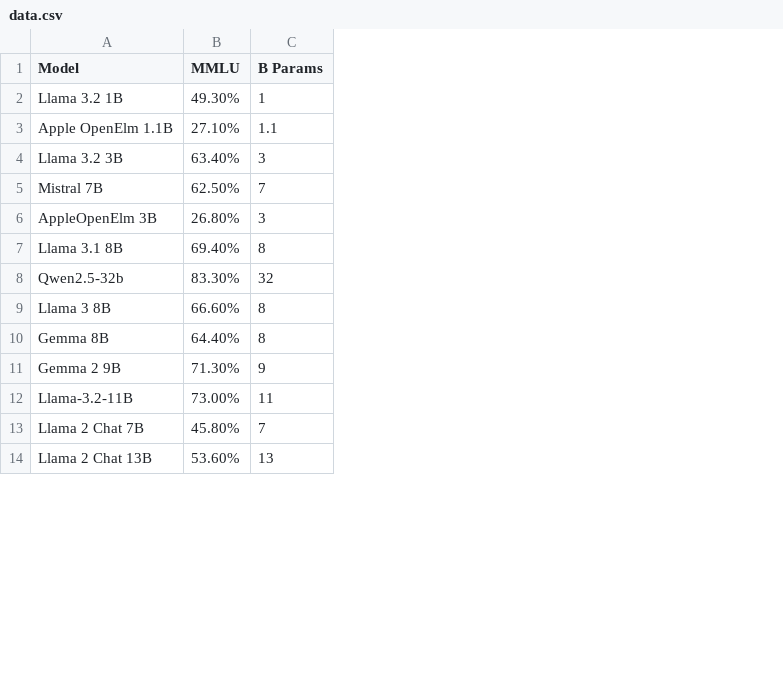
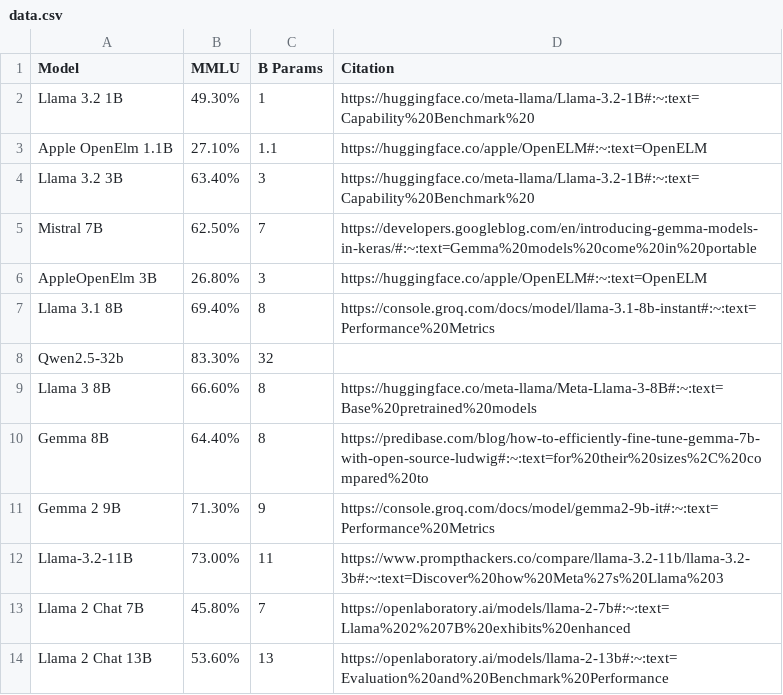
Before and after one commit to cjtrowbridge-com/cjtrowbridge.com, a CSV file: ai/mmlu-params/data.csv, drawn as a sheet; only a part is shown; the diff names each change by its address in the sheet, - before the commit and + after, or states it on an @@ line.

Commit message:
added citations and some updates

```diff
--- a/ai/mmlu-params/data.csv
+++ b/ai/mmlu-params/data.csv
+column D (Citation), rows 2-14: https://huggingface.co/meta-llama/Llama-3.2-1B#:~:text=Capability%20Benchmark%20 | https://huggingface.co/apple/OpenELM#:~:text=OpenELM | https://huggingface.co/meta-llama/Llama-3.2-1B#:~:text=Capability%20Benchmark%20 | https://developers.googleblog.com/en/introducing-gemma-models-in-keras/#:~:text=Gemma%20models%20come%20in%20portable | https://huggingface.co/apple/OpenELM#:~:text=OpenELM | https://console.groq.com/docs/model/llama-3.1-8b-instant#:~:text=Performance%20Metrics |  | https://huggingface.co/meta-llama/Meta-Llama-3-8B#:~:text=Base%20pretrained%20models | https://predibase.com/blog/how-to-efficiently-fine-tune-gemma-7b-with-open-source-ludwig#:~:text=for%20their%20sizes%2C%20compared%20to | https://console.groq.com/docs/model/gemma2-9b-it#:~:text=Performance%20Metrics | https://www.prompthackers.co/compare/llama-3.2-11b/llama-3.2-3b#:~:text=Discover%20how%20Meta%27s%20Llama%203 | https://openlaboratory.ai/models/llama-2-7b#:~:text=Llama%202%207B%20exhibits%20enhanced | https://openlaboratory.ai/models/llama-2-13b#:~:text=Evaluation%20and%20Benchmark%20Performance
```
Also changed, not shown: 1 other file.
